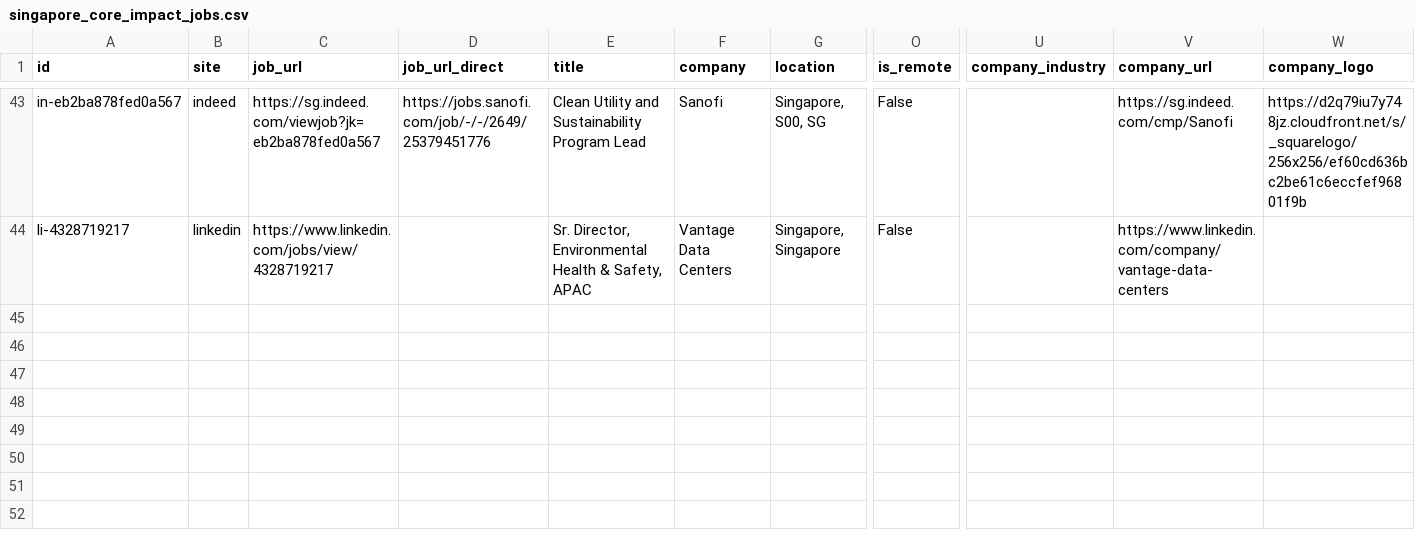
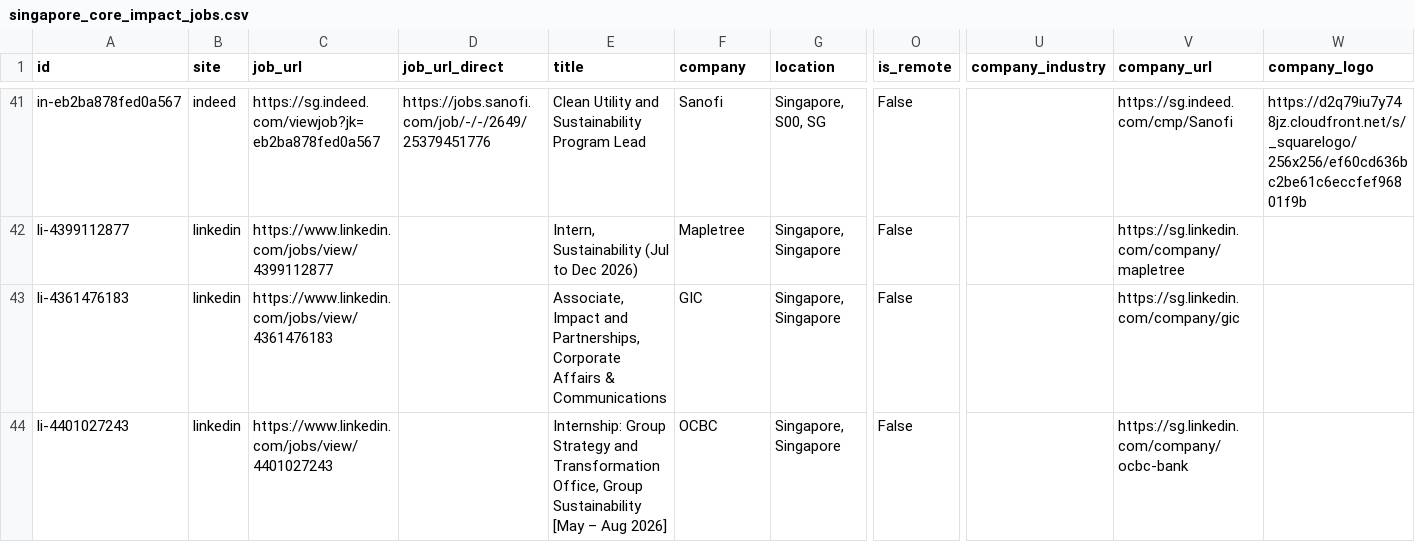
Before and after one commit to phyllispp/impact-jobs, a CSV file: singapore_core_impact_jobs.csv, drawn as a sheet; only a part is shown, gaps mark what is left out; addresses are those after the commit; rows hold the shown columns only; the diff covers the shown part only; the diff names each change by its address in the sheet, - before the commit and + after, or states it on an @@ line.

```diff
--- a/singapore_core_impact_jobs.csv
+++ b/singapore_core_impact_jobs.csv
-A42 (id): li-4328719217
+A42 (id): li-4399112877
-C42 (job_url): https://www.linkedin.com/jobs/view/4328719217
+C42 (job_url): https://www.linkedin.com/jobs/view/4399112877
-E42 (title): Sr. Director, Environmental Health & Safety, APAC
+E42 (title): Intern, Sustainability (Jul to Dec 2026)
-F42 (company): Vantage Data Centers
+F42 (company): Mapletree
-V42 (company_url): https://www.linkedin.com/company/vantage-data-centers
+V42 (company_url): https://sg.linkedin.com/company/mapletree
+row 43: li-4361476183 | linkedin | https://www.linkedin.com/jobs/view/4361476183 |  | Associate, Impact and Partnerships, Corporate Affairs & Communications | GIC | Singapore, Singapore | False |  | https://sg.linkedin.com/company/gic
+row 44: li-4401027243 | linkedin | https://www.linkedin.com/jobs/view/4401027243 |  | Internship: Group Strategy and Transformation Office, Group Sustainability [May – Aug 2026] | OCBC | Singapore, Singapore | False |  | https://sg.linkedin.com/company/ocbc-bank
```
Also changed, not shown: 1 added row, 3 removed rows and 20 moved rows elsewhere in this file, 1 other file.
